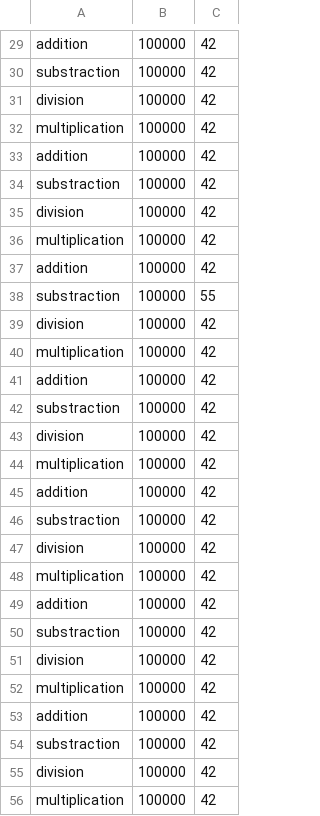
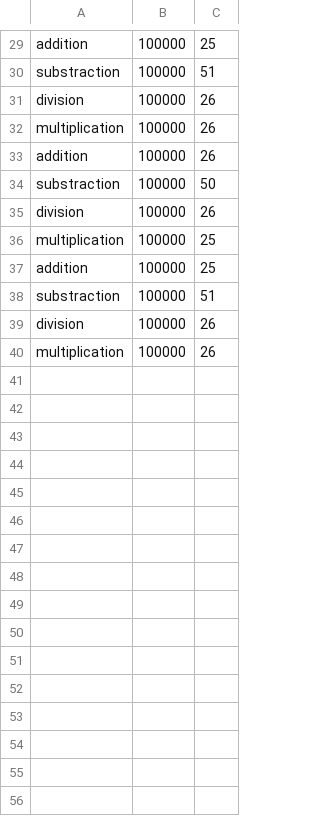
Before and after one commit to SebastiaanWouters/verigo-test, a CSV file: Benchmarking/results_normal.csv, drawn as a sheet; only a part is shown, gaps mark what is left out; the diff covers the shown part only; the diff names each change by its address in the sheet, - before the commit and + after, or states it on an @@ line.

```diff
--- a/Benchmarking/results_normal.csv
+++ b/Benchmarking/results_normal.csv
-C29: 42
+C29: 25
-C30: 42
+C30: 51
-C31:C33: 42
+C31:C33: 26
-C34: 42
+C34: 50
-C35: 42
+C35: 26
-C36:C37: 42
+C36:C37: 25
-C38: 55
+C38: 51
-C39:C40: 42
+C39:C40: 26
-row 41: addition | 100000 | 42
-row 42: substraction | 100000 | 42
-row 43: division | 100000 | 42
-row 44: multiplication | 100000 | 42
-row 45: addition | 100000 | 42
-row 46: substraction | 100000 | 42
-row 47: division | 100000 | 42
-row 48: multiplication | 100000 | 42
-row 49: addition | 100000 | 42
-row 50: substraction | 100000 | 42
-row 51: division | 100000 | 42
-row 52: multiplication | 100000 | 42
-row 53: addition | 100000 | 42
-row 54: substraction | 100000 | 42
-row 55: division | 100000 | 42
-row 56: multiplication | 100000 | 42
```
Also changed, not shown: 24 removed rows and 28 edited cells elsewhere in this file, 36 other files.
